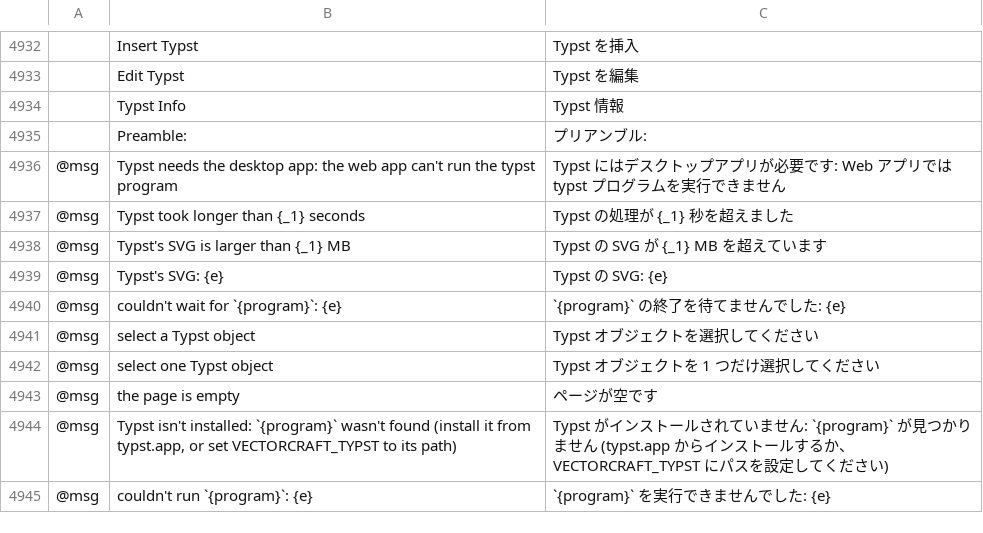
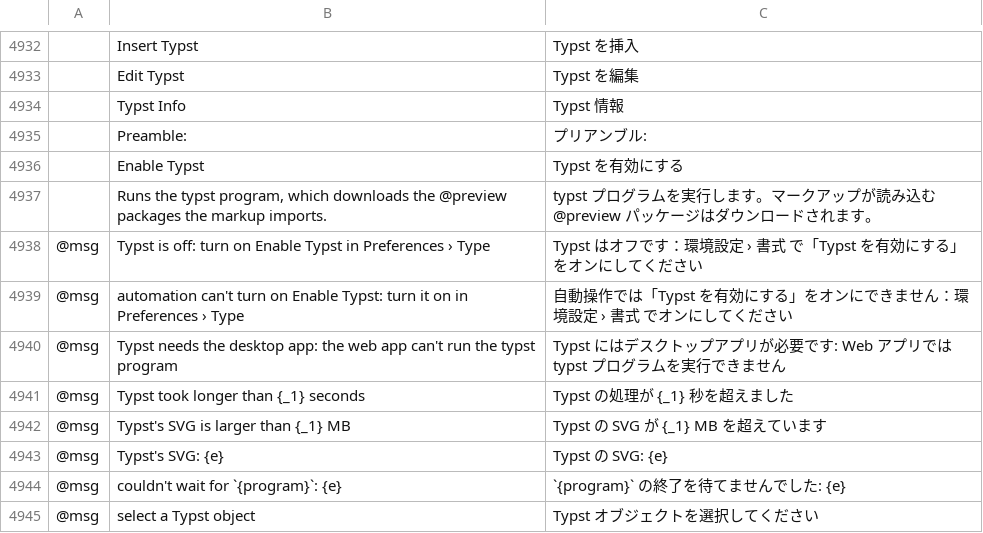
Before and after one commit to Daiduong/vectorcraft, a TSV file: crates/ui-egui/src/i18n/ja.tsv, drawn as a sheet; only a part is shown, gaps mark what is left out; the shorter side is filled out with more unchanged rows; the diff names each change by its address in the sheet, - before the commit and + after, or states it on an @@ line.

```diff
--- a/crates/ui-egui/src/i18n/ja.tsv
+++ b/crates/ui-egui/src/i18n/ja.tsv
+row 4936:  | Enable Typst | Typst を有効にする
+row 4937:  | Runs the typst program, which downloads the @preview packages the markup imports. | typst プログラムを実行します。マークアップが読み込む @preview パッケージはダウンロードされます。
+row 4938: @msg | Typst is off: turn on Enable Typst in Preferences › Type | Typst はオフです：環境設定 › 書式 で「Typst を有効にする」をオンにしてください
+row 4939: @msg | automation can't turn on Enable Typst: turn it on in Preferences › Type | 自動操作では「Typst を有効にする」をオンにできません：環境設定 › 書式 でオンにしてください
```
Also changed, not shown: crates/ui-egui/src/i18n/bg.tsv, crates/ui-egui/src/i18n/el.tsv, 26 other files.
